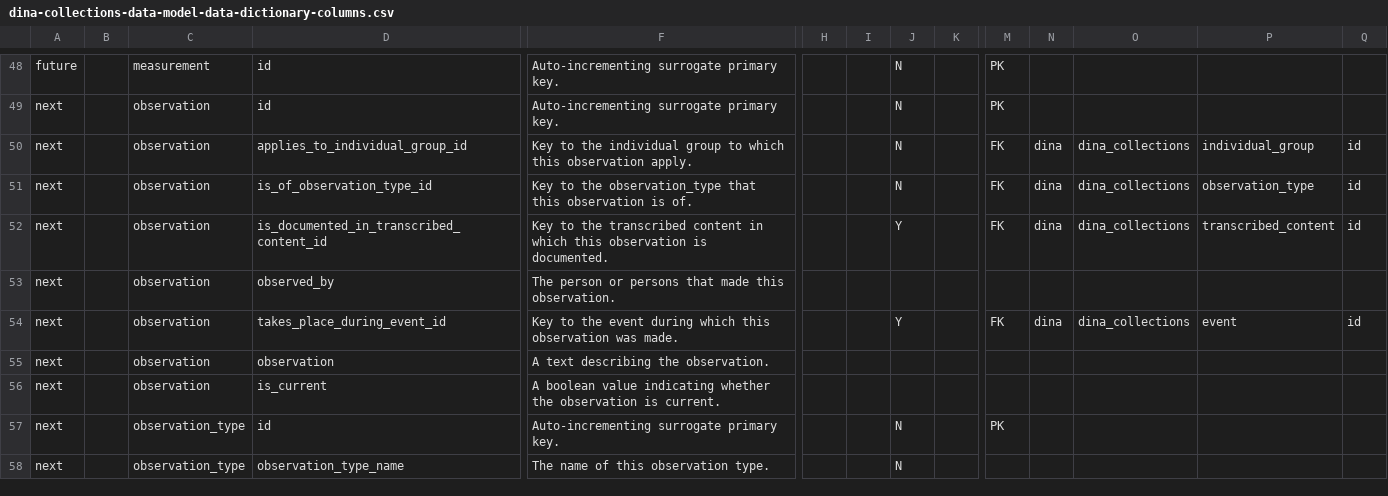
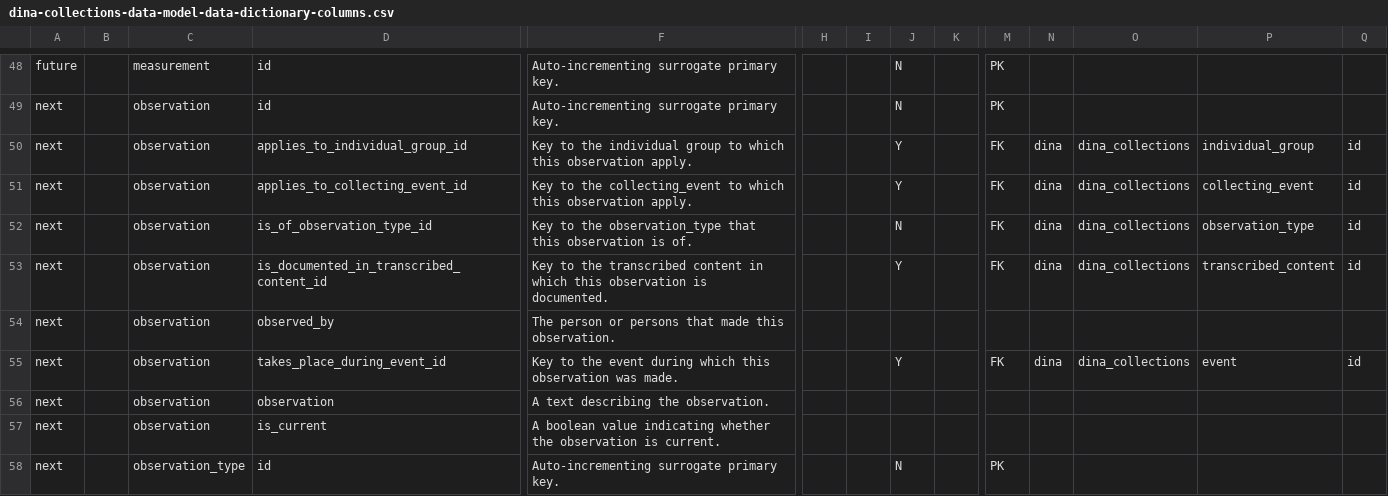
Before and after one commit to DINA-Web/dina-collections-data-model, a CSV file: dictionary/dina-collections-data-model-data-dictionary-columns.csv, drawn as a sheet; only a part is shown, gaps mark what is left out; the shorter side is filled out with more unchanged rows; rows hold the shown columns only; the diff names each change by its address in the sheet, - before the commit and + after, or states it on an @@ line.

Commit message:
Change relations to observation

```diff
--- a/dictionary/dina-collections-data-model-data-dictionary-columns.csv
+++ b/dictionary/dina-collections-data-model-data-dictionary-columns.csv
-J50: N
+J50: Y
+row 51: next |  | observation | applies_to_collecting_event_id | Key to the collecting_event to which this observation apply. |  |  | Y |  | FK | dina | dina_collections | collecting_event | id
```
